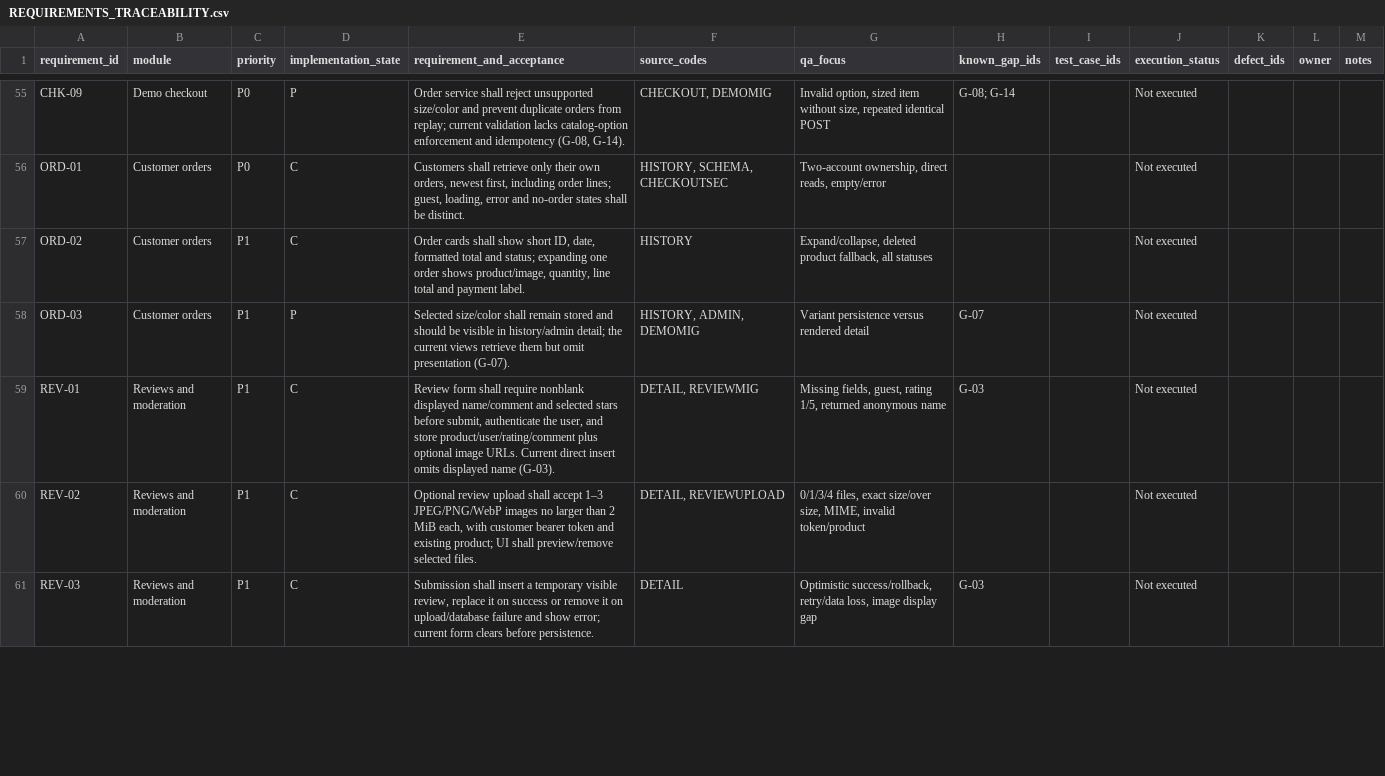
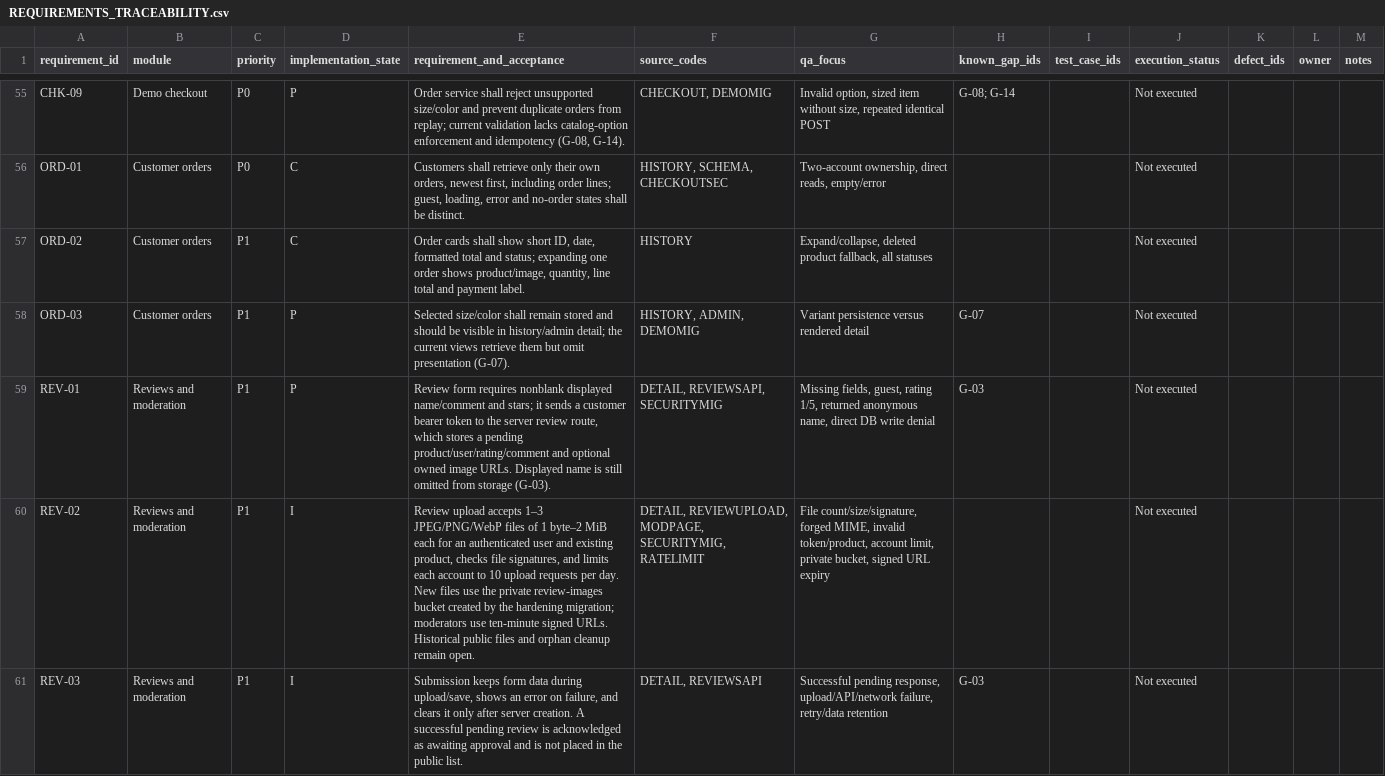
Before and after one commit to varunsidr/Luxury_fashion_ecommerce, a CSV file: docs/REQUIREMENTS_TRACEABILITY.csv, drawn as a sheet; only a part is shown, gaps mark what is left out; the diff covers the shown part only; the diff names each change by its address in the sheet, - before the commit and + after, or states it on an @@ line.

Commit message:
Refactor and enhance order and review management
- Updated OrdersPage to handle order data more robustly by casting to Order type.
- Enhanced AdminApp with improved type definitions for profiles and orders.
- Refactored fetchReviews in AdminApp to use a more reliable API call structure.
- Improved order status update logic in AdminApp to ensure selectedOrder state is correctly managed.
- Updated ProductDetailView to ensure only approved reviews are fetched and improved error handling during review submission.
- Enhanced FavoritesContext and useFavorites hook with proper type definitions for user state.
- Refactored useProductSort to use generics for better type safety.
- Improved admin authentication logic in adminAuth.ts with better error handling and session management.
- Added security checks for database policies and rate limiting in new scripts.
- Updated Supabase schema and migration files to enforce stricter access controls on reviews and API rate limits.
- Added tests for admin login and review submission to ensure proper functionality and security.

```diff
--- a/docs/REQUIREMENTS_TRACEABILITY.csv
+++ b/docs/REQUIREMENTS_TRACEABILITY.csv
-D59 (implementation_state): C
+D59 (implementation_state): P
-E59 (requirement_and_acceptance): Review form shall require nonblank displayed name/comment and selected stars before submit, authenticate the user, and store product/user/rating/comment plus optional image URLs. Current direct insert omits displayed name (G-03).
+E59 (requirement_and_acceptance): Review form requires nonblank displayed name/comment and stars; it sends a customer bearer token to the server review route, which stores a pending product/user/rating/comment and optional owned image URLs. Displayed name is still omitted from storage (G-03).
-F59 (source_codes): DETAIL, REVIEWMIG
+F59 (source_codes): DETAIL, REVIEWSAPI, SECURITYMIG
-G59 (qa_focus): …returned anonymous name
+G59 (qa_focus): …returned anonymous name, direct DB write denial
-D60:D61 (implementation_state): C
+D60:D61 (implementation_state): I
-E60 (requirement_and_acceptance): Optional review upload shall accept 1–3 JPEG/PNG/WebP images no larger than 2 MiB each, with customer bearer token and existing product; UI shall preview/remove selected files.
+E60 (requirement_and_acceptance): Review upload accepts 1–3 JPEG/PNG/WebP files of 1 byte–2 MiB each for an authenticated user and existing product, checks file signatures, and limits each account to 10 upload requests per day. New files use the private review-images bucket created by the hardening migration; moderators use ten-minute signed URLs. Historical public files and orphan cleanup remain open.
-F60 (source_codes): DETAIL, REVIEWUPLOAD
+F60 (source_codes): DETAIL, REVIEWUPLOAD, MODPAGE, SECURITYMIG, RATELIMIT
-G60 (qa_focus): 0/1/3/4 files, exact size/over size, MIME, invalid token/product
+G60 (qa_focus): File count/size/signature, forged MIME, invalid token/product, account limit, private bucket, signed URL expiry
-E61 (requirement_and_acceptance): Submission shall insert a temporary visible review, replace it on success or remove it on upload/database failure and show error; current form clears before persistence.
+E61 (requirement_and_acceptance): Submission keeps form data during upload/save, shows an error on failure, and clears it only after server creation. A successful pending review is acknowledged as awaiting approval and is not placed in the public list.
-F61 (source_codes): DETAIL
+F61 (source_codes): DETAIL, REVIEWSAPI
-G61 (qa_focus): Optimistic success/rollback, retry/data loss, image display gap
+G61 (qa_focus): Successful pending response, upload/API/network failure, retry/data retention
```
Also changed, not shown: 2 added rows and 17 edited cells elsewhere in this file, 43 other files.
